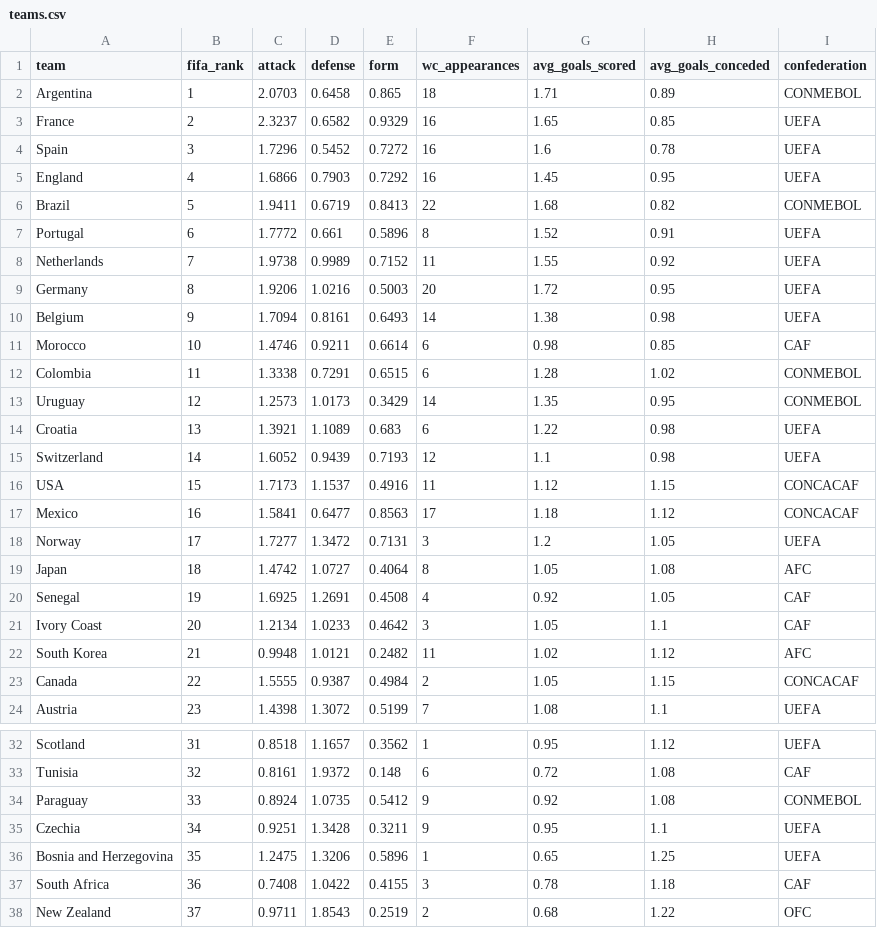
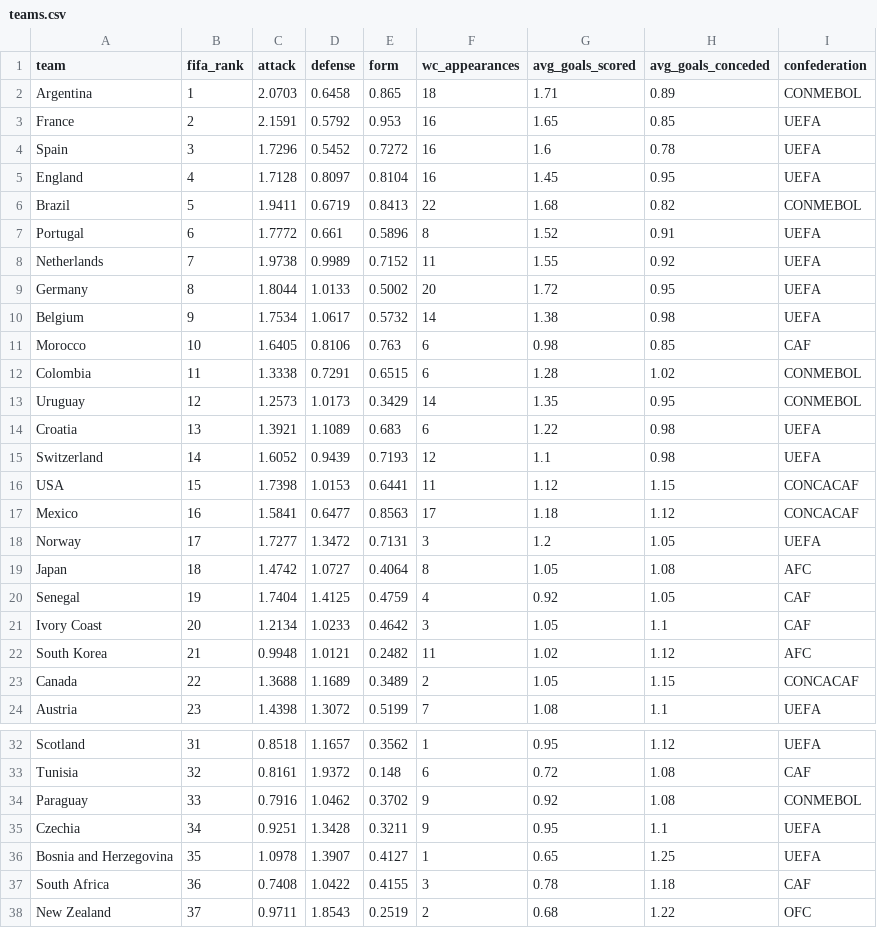
Before and after one commit to suluco/wk2026-predictor, a CSV file: data/teams.csv, drawn as a sheet; only a part is shown, gaps mark what is left out; the diff covers the shown part only.

```diff
--- a/data/teams.csv
+++ b/data/teams.csv
@@ -2,5 +2,5 @@ team,fifa_rank,attack,defense,form,wc_appearances,avg_goals_scored,avg_goals_con
 Argentina,1,2.0703,0.6458,0.865,18,1.71,0.89,CONMEBOL
-France,2,2.3237,0.6582,0.9329,16,1.65,0.85,UEFA
+France,2,2.1591,0.5792,0.953,16,1.65,0.85,UEFA
 Spain,3,1.7296,0.5452,0.7272,16,1.6,0.78,UEFA
-England,4,1.6866,0.7903,0.7292,16,1.45,0.95,UEFA
+England,4,1.7128,0.8097,0.8104,16,1.45,0.95,UEFA
 Brazil,5,1.9411,0.6719,0.8413,22,1.68,0.82,CONMEBOL
@@ -8,5 +8,5 @@ Portugal,6,1.7772,0.661,0.5896,8,1.52,0.91,UEFA
 Netherlands,7,1.9738,0.9989,0.7152,11,1.55,0.92,UEFA
-Germany,8,1.9206,1.0216,0.5003,20,1.72,0.95,UEFA
-Belgium,9,1.7094,0.8161,0.6493,14,1.38,0.98,UEFA
-Morocco,10,1.4746,0.9211,0.6614,6,0.98,0.85,CAF
+Germany,8,1.8044,1.0133,0.5002,20,1.72,0.95,UEFA
+Belgium,9,1.7534,1.0617,0.5732,14,1.38,0.98,UEFA
+Morocco,10,1.6405,0.8106,0.763,6,0.98,0.85,CAF
 Colombia,11,1.3338,0.7291,0.6515,6,1.28,1.02,CONMEBOL
@@ -15,3 +15,3 @@ Croatia,13,1.3921,1.1089,0.683,6,1.22,0.98,UEFA
 Switzerland,14,1.6052,0.9439,0.7193,12,1.1,0.98,UEFA
-USA,15,1.7173,1.1537,0.4916,11,1.12,1.15,CONCACAF
+USA,15,1.7398,1.0153,0.6441,11,1.12,1.15,CONCACAF
 Mexico,16,1.5841,0.6477,0.8563,17,1.18,1.12,CONCACAF
@@ -19,6 +19,6 @@ Norway,17,1.7277,1.3472,0.7131,3,1.2,1.05,UEFA
 Japan,18,1.4742,1.0727,0.4064,8,1.05,1.08,AFC
-Senegal,19,1.6925,1.2691,0.4508,4,0.92,1.05,CAF
+Senegal,19,1.7404,1.4125,0.4759,4,0.92,1.05,CAF
 Ivory Coast,20,1.2134,1.0233,0.4642,3,1.05,1.1,CAF
 South Korea,21,0.9948,1.0121,0.2482,11,1.02,1.12,AFC
-Canada,22,1.5555,0.9387,0.4984,2,1.05,1.15,CONCACAF
+Canada,22,1.3688,1.1689,0.3489,2,1.05,1.15,CONCACAF
 Austria,23,1.4398,1.3072,0.5199,7,1.08,1.1,UEFA
@@ -33,5 +33,5 @@ Scotland,31,0.8518,1.1657,0.3562,1,0.95,1.12,UEFA
 Tunisia,32,0.8161,1.9372,0.148,6,0.72,1.08,CAF
-Paraguay,33,0.8924,1.0735,0.5412,9,0.92,1.08,CONMEBOL
+Paraguay,33,0.7916,1.0462,0.3702,9,0.92,1.08,CONMEBOL
 Czechia,34,0.9251,1.3428,0.3211,9,0.95,1.1,UEFA
-Bosnia and Herzegovina,35,1.2475,1.3206,0.5896,1,0.65,1.25,UEFA
+Bosnia and Herzegovina,35,1.0978,1.3907,0.4127,1,0.65,1.25,UEFA
 South Africa,36,0.7408,1.0422,0.4155,3,0.78,1.18,CAF
```
Also changed, not shown: 3 edited cells elsewhere in this file, data/elo_ratings.csv, data/matches.csv, 13 other files.
